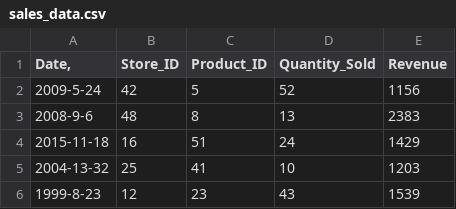
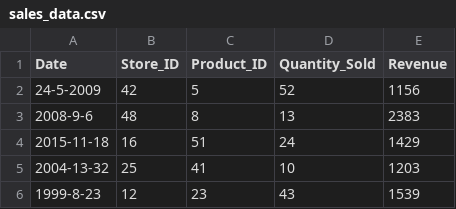
Before and after one commit to 2rJ8/practica_spark, a CSV file: entrega/sales_data.csv, drawn as a sheet; only a part is shown.

```diff
--- a/entrega/sales_data.csv
+++ b/entrega/sales_data.csv
@@ -1,3 +1,3 @@
-"Date,",Store_ID,Product_ID,Quantity_Sold,Revenue
-2009-5-24,42,5,52,1156
+Date,Store_ID,Product_ID,Quantity_Sold,Revenue
+24-5-2009,42,5,52,1156
 2008-9-6,48,8,13,2383
```
Also changed, not shown: 7 other files.
